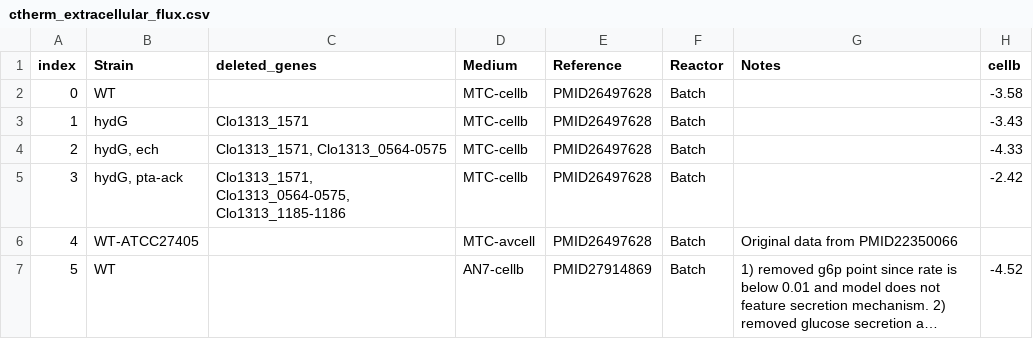
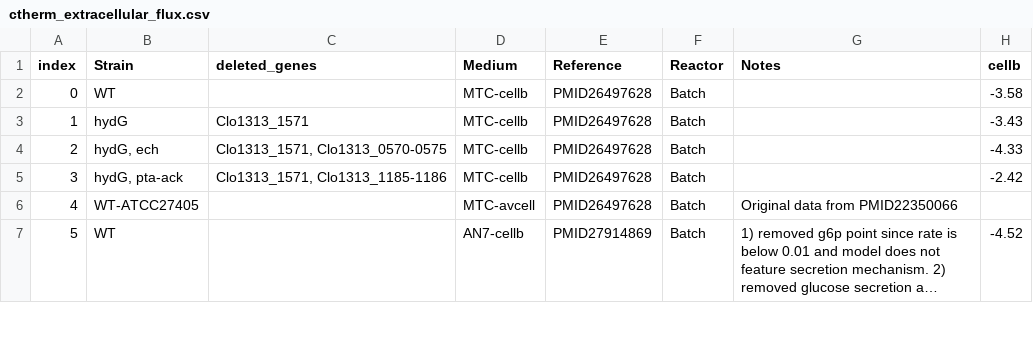
Before and after one commit to TrinhLab/ctherm-gem, a CSV file: datasets/flux/ctherm_extracellular_flux.csv, drawn as a sheet; only a part is shown; long unchanged cells end in …; the diff names each change by its address in the sheet, - before the commit and + after, or states it on an @@ line.

Commit message:
correction: Gene deletions for one point of ctherm_extracellular_flux.csv were not correct. Two additional points were added for GAM/NGAM calcualtion under batch conditions, which changed the resulting values.

```diff
--- a/datasets/flux/ctherm_extracellular_flux.csv
+++ b/datasets/flux/ctherm_extracellular_flux.csv
-C4 (deleted_genes): Clo1313_1571, Clo1313_0564-0575
+C4 (deleted_genes): Clo1313_1571, Clo1313_0570-0575
-C5 (deleted_genes): Clo1313_1571, Clo1313_0564-0575, Clo1313_1185-1186
+C5 (deleted_genes): Clo1313_1571, Clo1313_1185-1186
```
Also changed, not shown: 9 other files.
